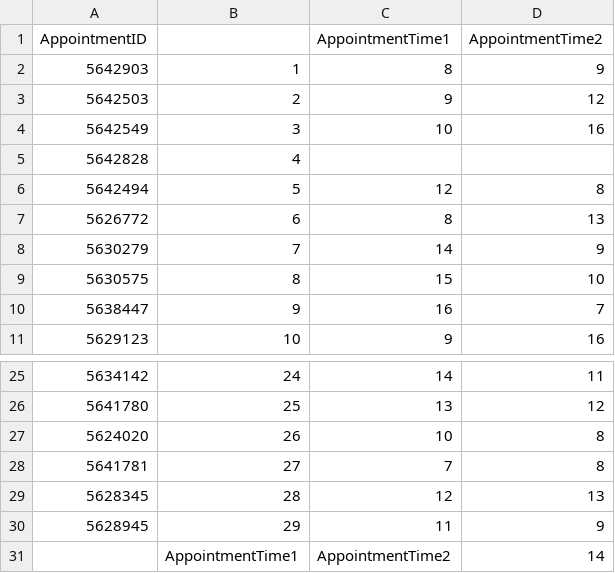
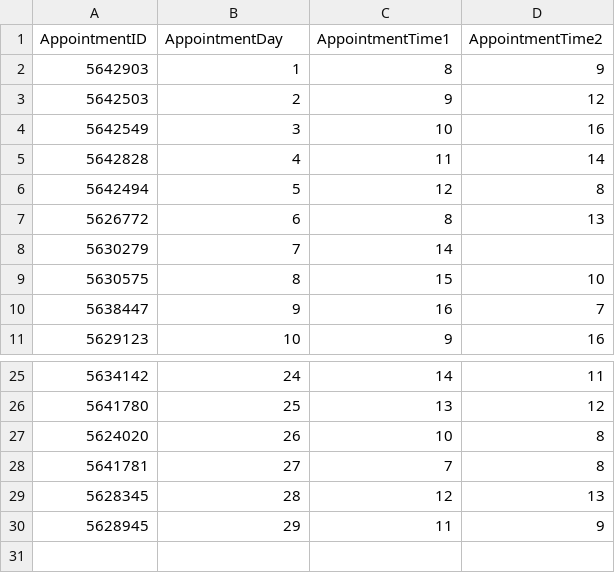
Before and after one commit to Rameen-Mahmood/VaccineInoculationManagementSystem-VIMS-, a CSV file: appointments.csv, drawn as a sheet; only a part is shown, gaps mark what is left out.

```diff
--- a/appointments.csv
+++ b/appointments.csv
@@ -1,2 +1,2 @@
-AppointmentID,,AppointmentTime1,AppointmentTime2
+AppointmentID,AppointmentDay,AppointmentTime1,AppointmentTime2
 5642903,1,8,9
@@ -4,6 +4,6 @@ AppointmentID,,AppointmentTime1,AppointmentTime2
 5642549,3,10,16
-5642828,4,,
+5642828,4,11,14
 5642494,5,12,8
 5626772,6,8,13
-5630279,7,14,9
+5630279,7,14,
 5630575,8,15,10
@@ -30,2 +30 @@ AppointmentID,,AppointmentTime1,AppointmentTime2
 5628945,29,11,9
-,AppointmentTime1,AppointmentTime2,14
```
Also changed, not shown: 6 other files.
